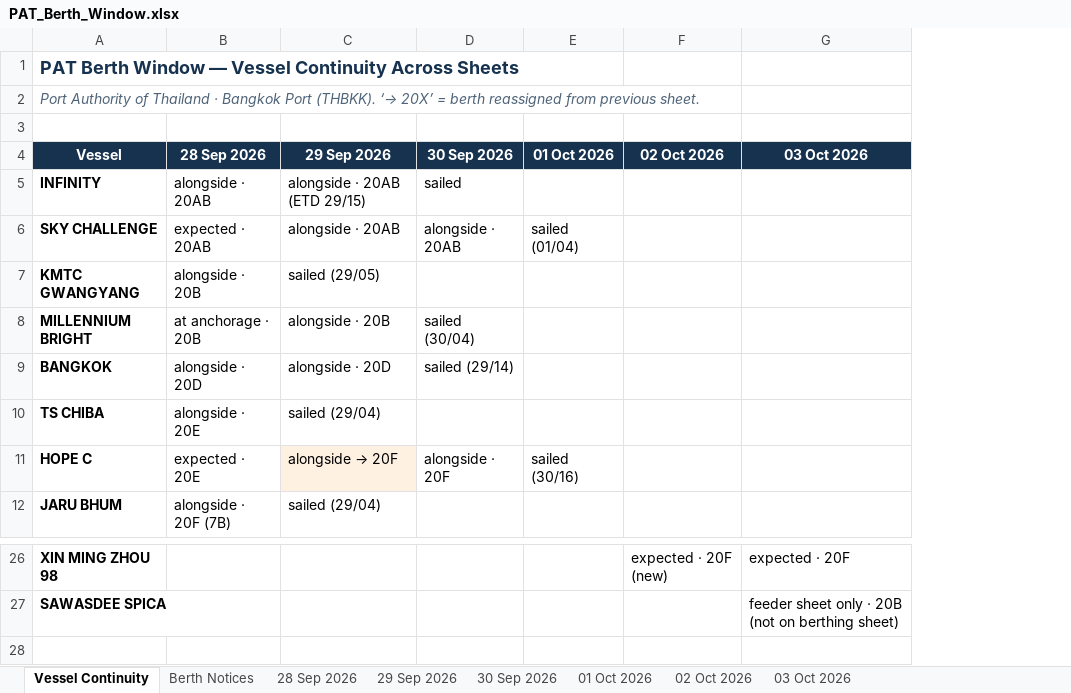
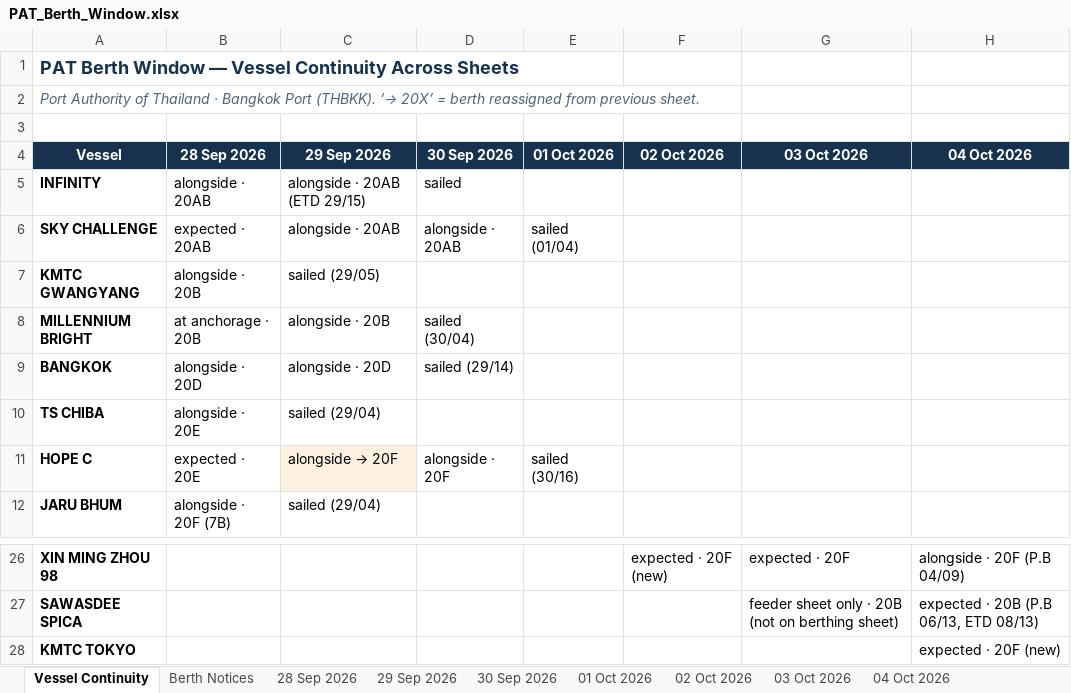
Before and after one commit to sirichai1265/PAT-BERTH, an Excel workbook: 01-10-2026/PAT_Berth_Window.xlsx, sheet Vessel Continuity, drawn as a sheet; only a part is shown, gaps mark what is left out; values as stored, in another font and other column widths than the file's, no borders; the diff names each change by its address in the sheet, - before the commit and + after, or states it on an @@ line.

```diff
--- a/01-10-2026/PAT_Berth_Window.xlsx (sheet Vessel Continuity)
+++ b/01-10-2026/PAT_Berth_Window.xlsx (sheet Vessel Continuity)
+sheet tab: 04 Oct 2026
+column H (04 Oct 2026), rows 26-27: alongside · 20F (P.B 04/09) | expected · 20B (P.B 06/13, ETD 08/13)
+row 28: KMTC TOKYO |  |  |  |  |  |  | expected · 20F (new)
```
Also changed, not shown: sheet Berth Notices, 02-10-2026/PAT_Berth_Window.xlsx, 03-10-2026/PAT_Berth_Window.xlsx, 8 other files.
